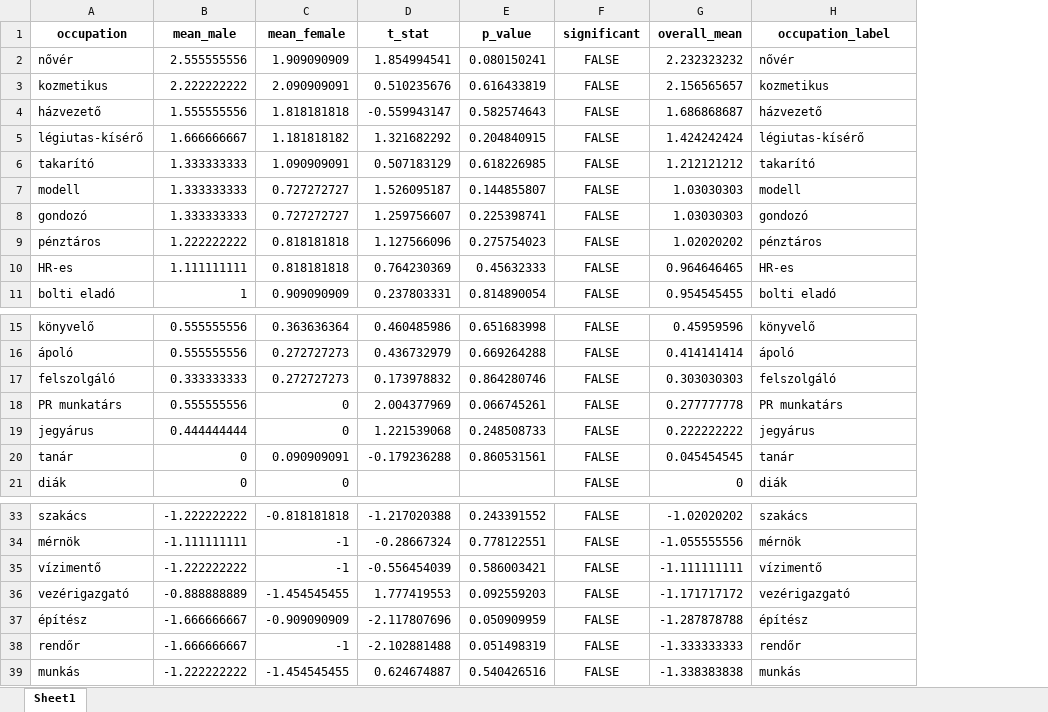
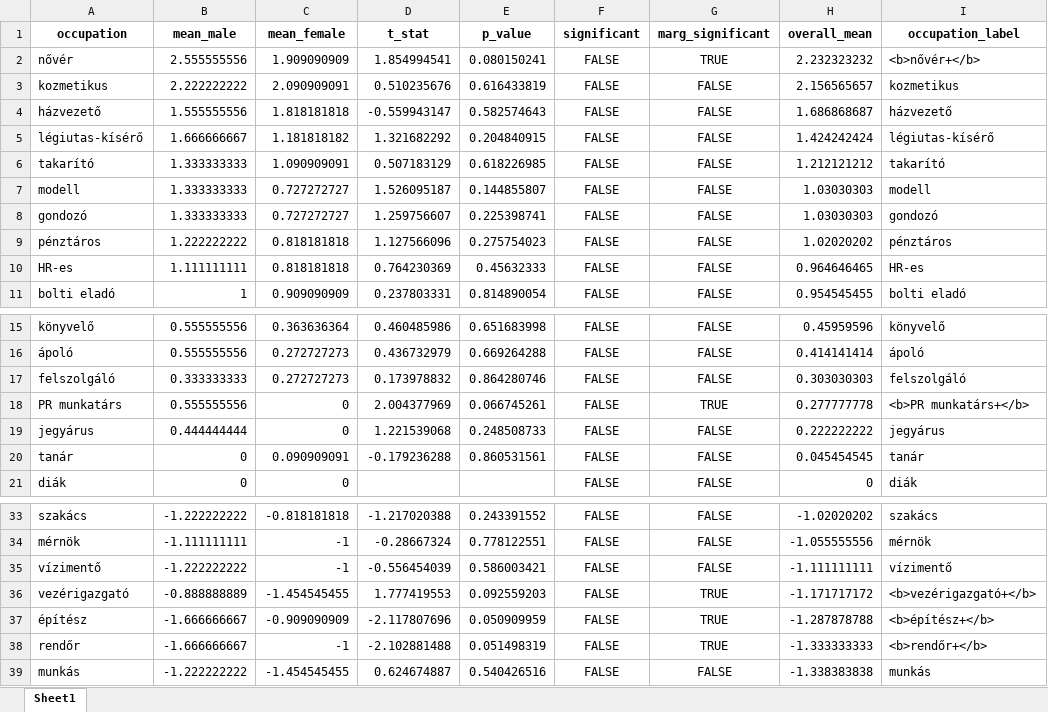
Before and after one commit to partigabor/pcibex-hun, an Excel workbook: occupations/occupations_gender_ttest_hu.xlsx, sheet Sheet1, drawn as a sheet; only a part is shown, gaps mark what is left out; values as stored, in another font and other column widths than the file's, no borders; addresses are those after the commit; the diff names each change by its address in the sheet, - before the commit and + after, or states it on an @@ line.

```diff
--- a/occupations/occupations_gender_ttest_hu.xlsx (sheet Sheet1)
+++ b/occupations/occupations_gender_ttest_hu.xlsx (sheet Sheet1)
+column G (marg_significant), rows 2-11: TRUE | FALSE | FALSE | FALSE | FALSE | FALSE | FALSE | FALSE | FALSE | FALSE; rows 15-21: FALSE | FALSE | FALSE | TRUE | FALSE | FALSE | FALSE; rows 33-39: FALSE | FALSE | FALSE | TRUE | TRUE | TRUE | FALSE
-I2 (occupation_label): nővér
+I2 (occupation_label): <b>nővér+</b>
-I18 (occupation_label): PR munkatárs
+I18 (occupation_label): <b>PR munkatárs+</b>
-I36 (occupation_label): vezérigazgató
+I36 (occupation_label): <b>vezérigazgató+</b>
-I37 (occupation_label): építész
+I37 (occupation_label): <b>építész+</b>
-I38 (occupation_label): rendőr
+I38 (occupation_label): <b>rendőr+</b>
```
Also changed, not shown: occupations/occupations.xlsx, occupations/occupations_hu.xlsx, 17 other files.
